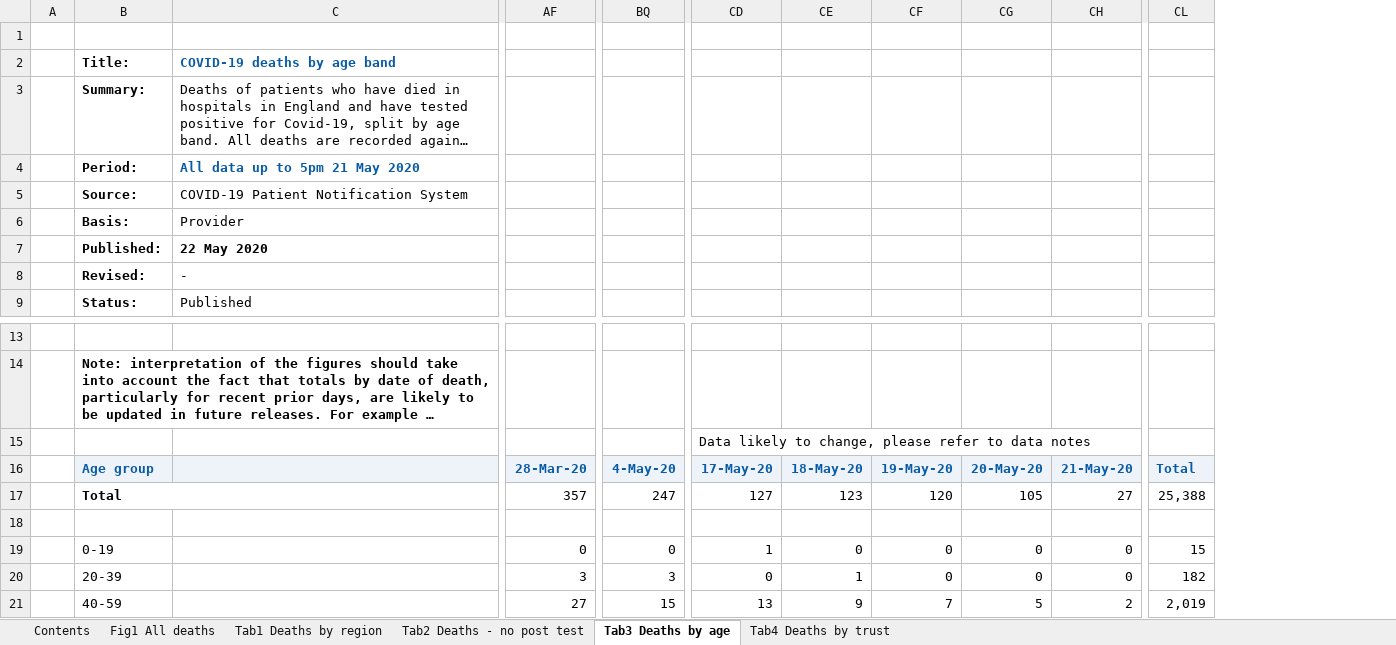
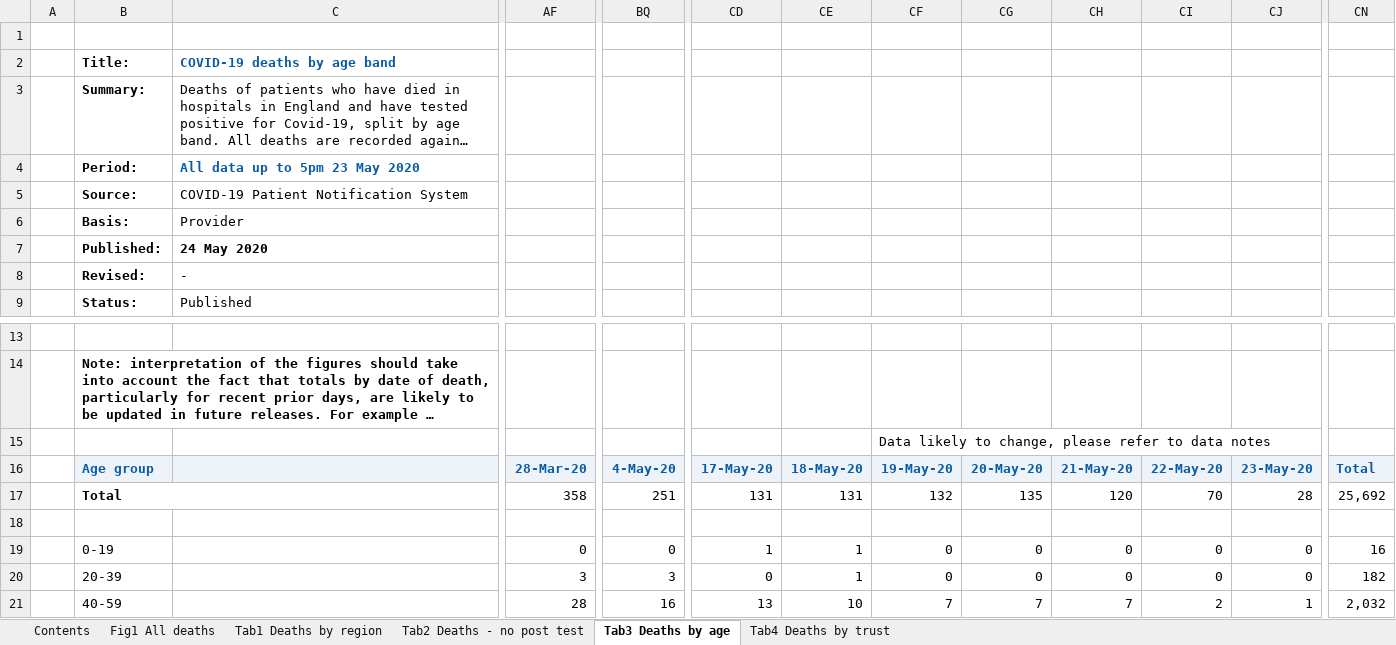
Before and after one commit to psychty/another_covid_repo, an Excel workbook: refreshed_daily_deaths_trust.xlsx, sheet Tab3 Deaths by age, drawn as a sheet; only a part is shown, gaps mark what is left out; long unchanged cells end in …; values as stored, in another font and other column widths than the file's, no borders; conditional formats not drawn; removed rows and columns are numbered as before the commit, all else as after; rows hold the shown columns only; the diff covers the shown part only; the diff names each change by its address in the sheet, - before the commit and + after, or states it on an @@ line.

Commit message:
PlacMobility data extracted - update daily

```diff
--- a/refreshed_daily_deaths_trust.xlsx (sheet Tab3 Deaths by age)
+++ b/refreshed_daily_deaths_trust.xlsx (sheet Tab3 Deaths by age)
+column CH, rows 16-21: 21-May-20 | 120 |  | 0 | 0 | 7
+column CJ, rows 16-21: 23-May-20 | 28 |  | 0 | 0 | 1
-column CL, rows 16-21: Total | 25,388 |  | 15 | 182 | 2,019
+column CN, rows 16-21: Total | 25,692 |  | 16 | 182 | 2,032
-C4: All data up to 5pm 21 May 2020
+C4: All data up to 5pm 23 May 2020
-C7: 22 May 2020
+C7: 24 May 2020
-row 15:  |  |  |  |  | Data likely to change, please refer to data notes
+row 15:  |  |  |  |  |  |  | Data likely to change, please refer to data notes
-CI16: 21-May-20
+CI16: 22-May-20
-AF17: 357
+AF17: 358
-BQ17: 247
+BQ17: 251
-CD17: 127
+CD17: 131
-CE17: 123
+CE17: 131
-CF17: 120
+CF17: 132
-CG17: 105
+CG17: 135
-CI17: 27
+CI17: 70
-CE19: 0
+CE19: 1
-AF21: 27
+AF21: 28
-BQ21: 15
+BQ21: 16
-CE21: 9
+CE21: 10
-CG21: 5
+CG21: 7
```
Also changed, not shown: 70 edited cells elsewhere in this sheet, sheet Tab4 Deaths by trust, sheet Tab1 Deaths by region, sheet Tab2 Deaths - no post test, sheet Contents, sheet Fig1 All deaths, charts or pictures, 22 other files.
